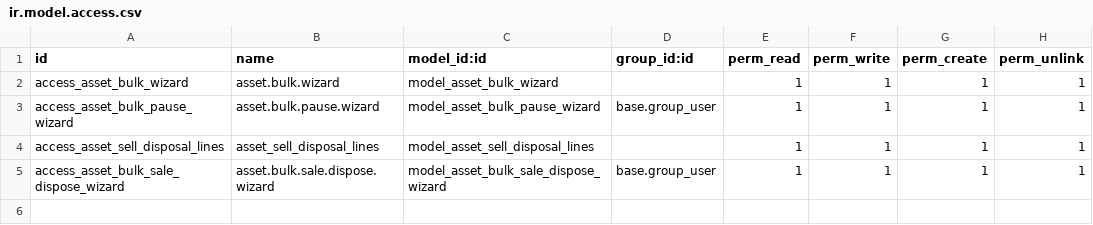
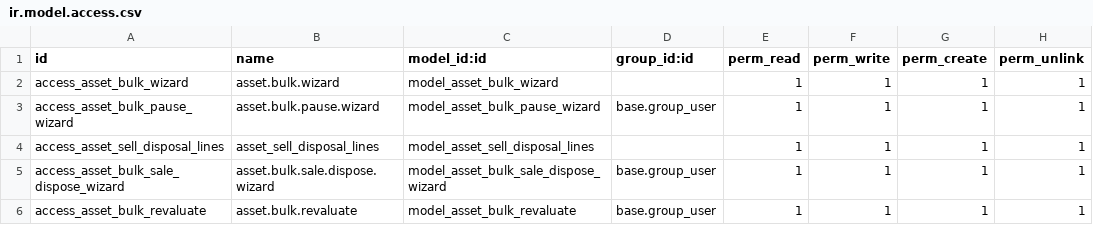
Before and after one commit to cybrosystech/Multi-Clouding, a CSV file: asset_bulk_disposal_sell/security/ir.model.access.csv, drawn as a sheet.

Commit message:
[UPDATE]  deferred_account_assets - Fix issue in the creating of depreciation entries while revaluating asset,asset_bulk_disposal_sell - Adding bulk revaluation of asset,assets_partial_sale- Fix issue in asset disposal,Fix issue the closed asset showing -ve book value by adding compute value residual scheduled action,tasc_deferred_expense_report - Changing the TASC Def Expense report name to TASC Prepayments Report

```diff
--- a/asset_bulk_disposal_sell/security/ir.model.access.csv
+++ b/asset_bulk_disposal_sell/security/ir.model.access.csv
@@ -5 +5,2 @@ access_asset_sell_disposal_lines,asset_sell_disposal_lines,model_asset_sell_disp
 access_asset_bulk_sale_dispose_wizard,asset.bulk.sale.dispose.wizard,model_asset_bulk_sale_dispose_wizard,base.group_user,1,1,1,1
+access_asset_bulk_revaluate,asset.bulk.revaluate,model_asset_bulk_revaluate,base.group_user,1,1,1,1
```
Also changed, not shown: 17 other files.
